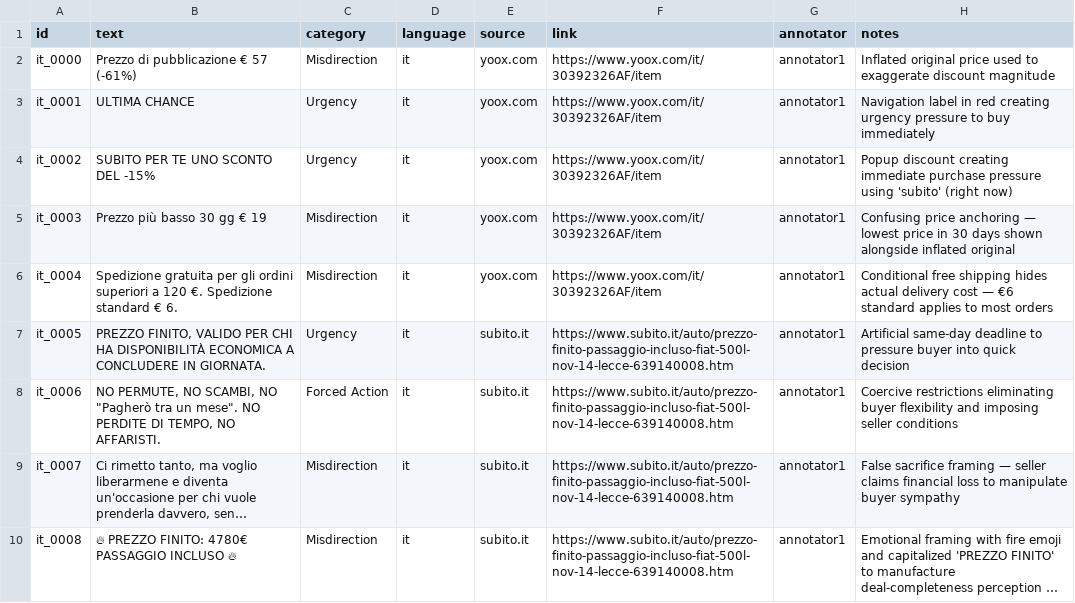
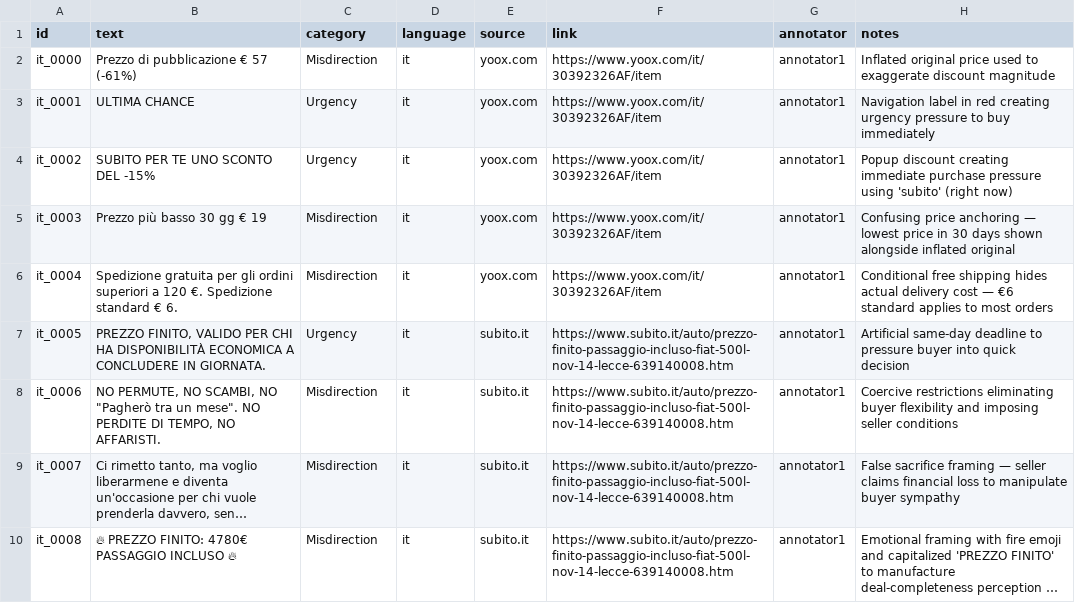
Before and after one commit to jobz3/Retrieval_Augmented_Detection_and_Explanation_of_Dark_Patterns_in_E-commerce_Texts, a CSV file: data/italian/italian_dark_patterns.csv, drawn as a sheet; only a part is shown; long unchanged cells end in …; the diff names each change by its address in the sheet, - before the commit and + after, or states it on an @@ line.

Commit message:
italian dataset update 4

```diff
--- a/data/italian/italian_dark_patterns.csv
+++ b/data/italian/italian_dark_patterns.csv
-C8 (category): Forced Action
+C8 (category): Misdirection
```
Also changed, not shown: 1 other file.
